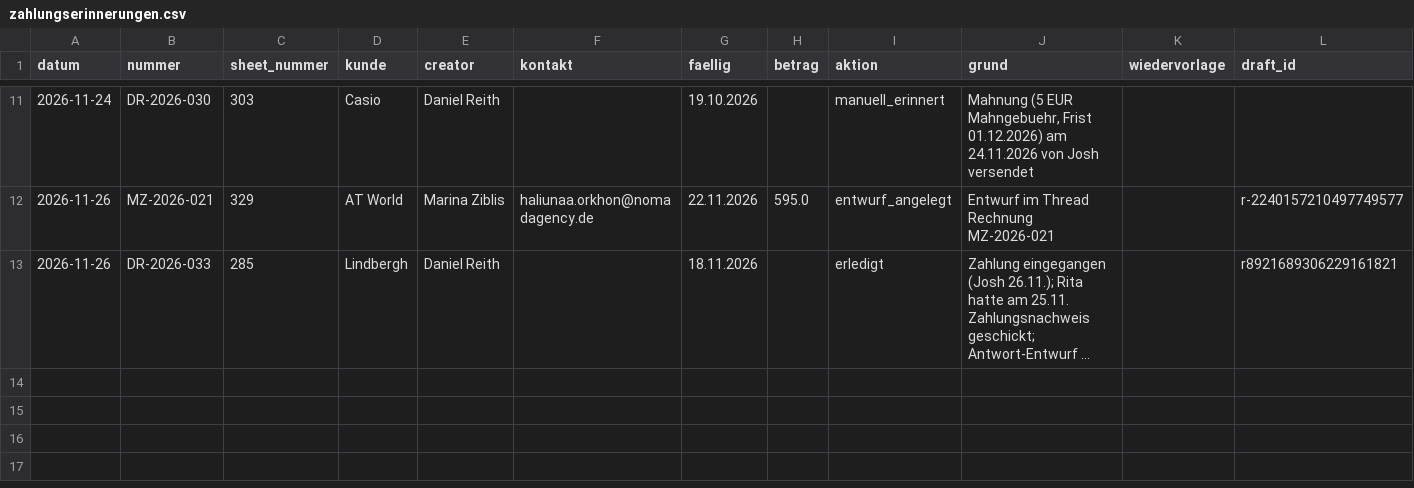
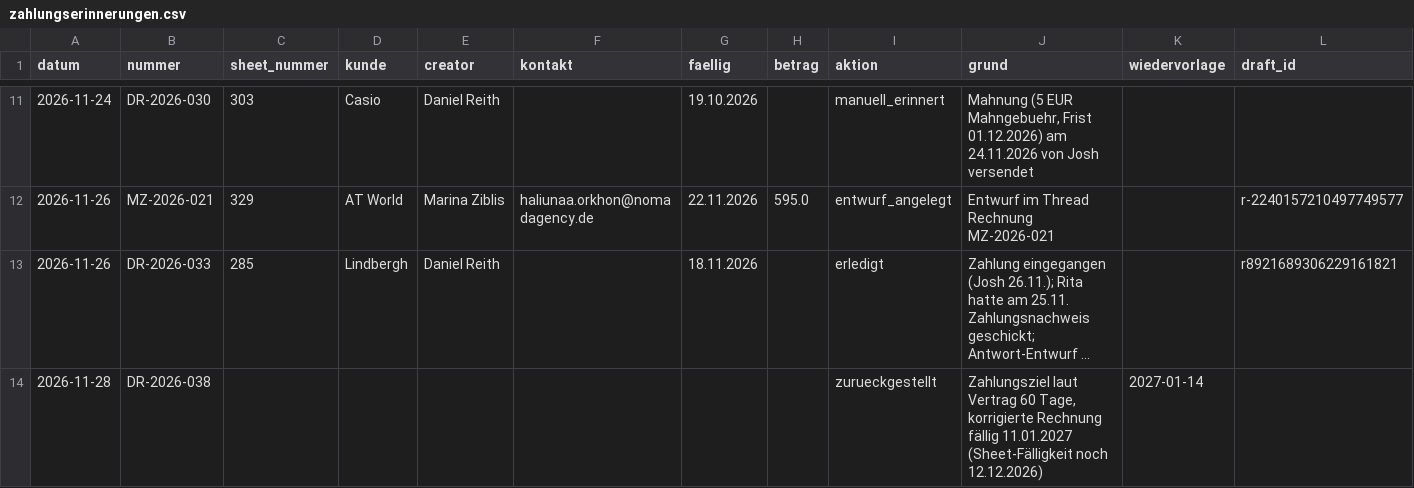
Before and after one commit to joshweber2001ki-maker/LL-Rechnungserstellung, a CSV file: register/zahlungserinnerungen.csv, drawn as a sheet; only a part is shown, gaps mark what is left out; long unchanged cells end in …; the diff names each change by its address in the sheet, - before the commit and + after, or states it on an @@ line.

```diff
--- a/register/zahlungserinnerungen.csv
+++ b/register/zahlungserinnerungen.csv
+row 14: 2026-11-28 | DR-2026-038 |  |  |  |  |  |  | zurueckgestellt | Zahlungsziel laut Vertrag 60 Tage, korrigierte Rechnung fällig 11.01.2027 (Sheet-Fälligkeit noch 12.12.2026) | 2027-01-14
```
Also changed, not shown: register/rechnungsregister.csv.
